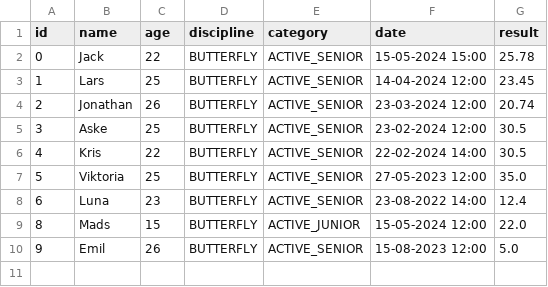
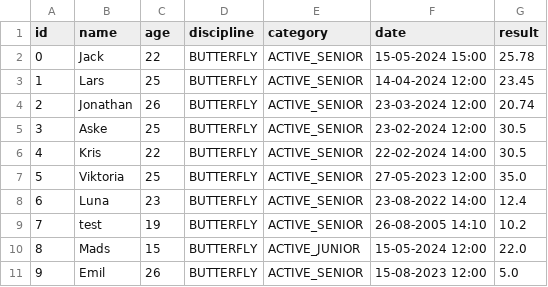
Before and after one commit to jona0001/Delfinen, a CSV file: results.csv, drawn as a sheet.

```diff
--- a/results.csv
+++ b/results.csv
@@ -8,2 +8,3 @@ id,name,age,discipline,category,date,result
 6,Luna,23,BUTTERFLY,ACTIVE_SENIOR,23-08-2022 14:00,12.4,
+7,test,19,BUTTERFLY,ACTIVE_SENIOR,26-08-2005 14:10,10.2,
 8,Mads,15,BUTTERFLY,ACTIVE_JUNIOR,15-05-2024 12:00,22.0,
```
Also changed, not shown: CompetingMembers.csv, members.csv, 5 other files.
